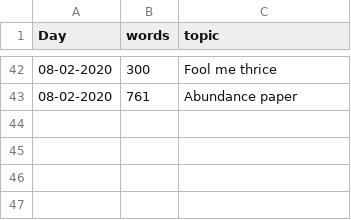
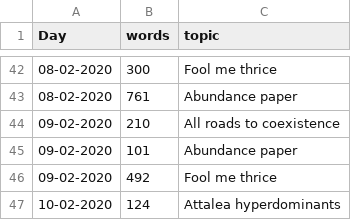
Before and after one commit to MarcoDVisser/ESWP, a CSV file: StreakWeeklyWords.csv, drawn as a sheet; only a part is shown, gaps mark what is left out.

```diff
--- a/StreakWeeklyWords.csv
+++ b/StreakWeeklyWords.csv
@@ -43 +43,5 @@ Day,words,topic
 08-02-2020,761,Abundance paper
+09-02-2020,210,All roads to coexistence
+09-02-2020,101,Abundance paper
+09-02-2020,492,Fool me thrice
+10-02-2020,124,Attalea hyperdominants
```
Also changed, not shown: 1 other file.
